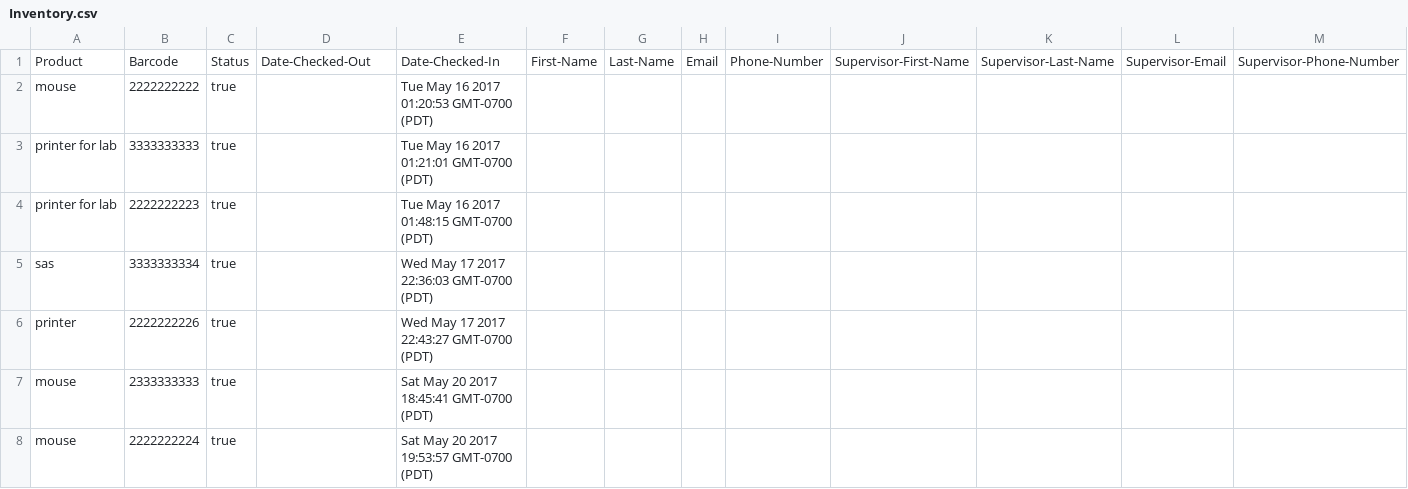
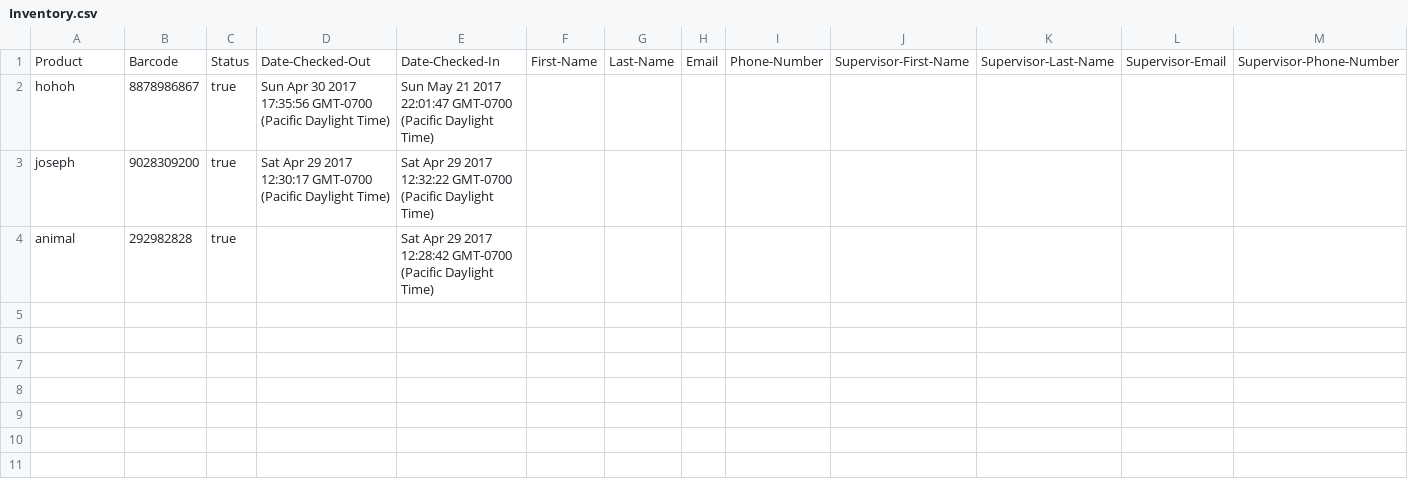
Before and after one commit to gill-navpreet/Equipment-Inventory-Tracking-Project, a CSV file: csvFiles/Inventory.csv, drawn as a sheet; only a part is shown; removed rows and columns are numbered as before the commit, all else as after; rows hold the shown columns only; the diff names each change by its address in the sheet, - before the commit and + after, or states it on an @@ line.

```diff
--- a/csvFiles/Inventory.csv
+++ b/csvFiles/Inventory.csv
-row 2: mouse | 2222222222 | true |  | Tue May 16 2017 01:20:53 GMT-0700 (PDT)
-row 3: printer for lab | 3333333333 | true |  | Tue May 16 2017 01:21:01 GMT-0700 (PDT)
-row 4: printer for lab | 2222222223 | true |  | Tue May 16 2017 01:48:15 GMT-0700 (PDT)
-row 5: sas | 3333333334 | true |  | Wed May 17 2017 22:36:03 GMT-0700 (PDT)
-row 6: printer | 2222222226 | true |  | Wed May 17 2017 22:43:27 GMT-0700 (PDT)
-row 7: mouse | 2333333333 | true |  | Sat May 20 2017 18:45:41 GMT-0700 (PDT)
-row 8: mouse | 2222222224 | true |  | Sat May 20 2017 19:53:57 GMT-0700 (PDT)
+row 2: hohoh | 8878986867 | true | Sun Apr 30 2017 17:35:56 GMT-0700 (Pacific Daylight Time) | Sun May 21 2017 22:01:47 GMT-0700 (Pacific Daylight Time)
+row 3: joseph | 9028309200 | true | Sat Apr 29 2017 12:30:17 GMT-0700 (Pacific Daylight Time) | Sat Apr 29 2017 12:32:22 GMT-0700 (Pacific Daylight Time)
+row 4: animal | 292982828 | true |  | Sat Apr 29 2017 12:28:42 GMT-0700 (Pacific Daylight Time)
```
Also changed, not shown: 13 other files.
